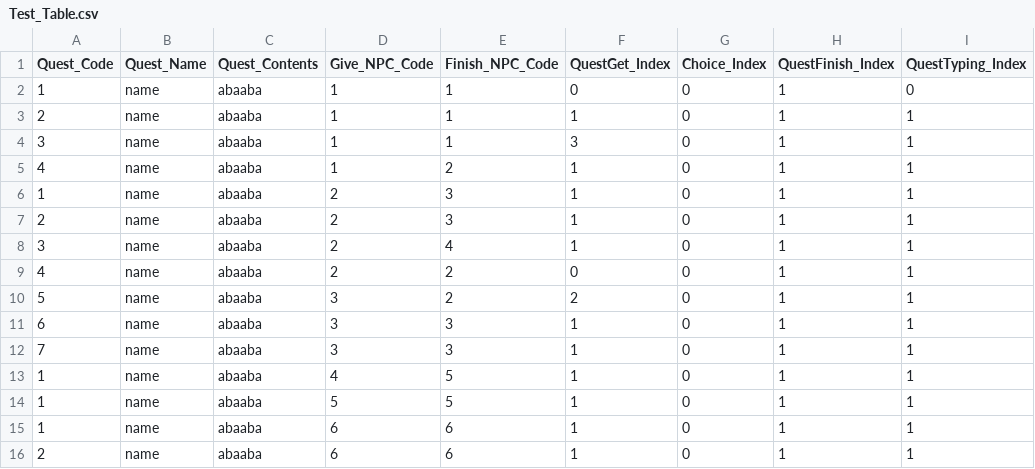
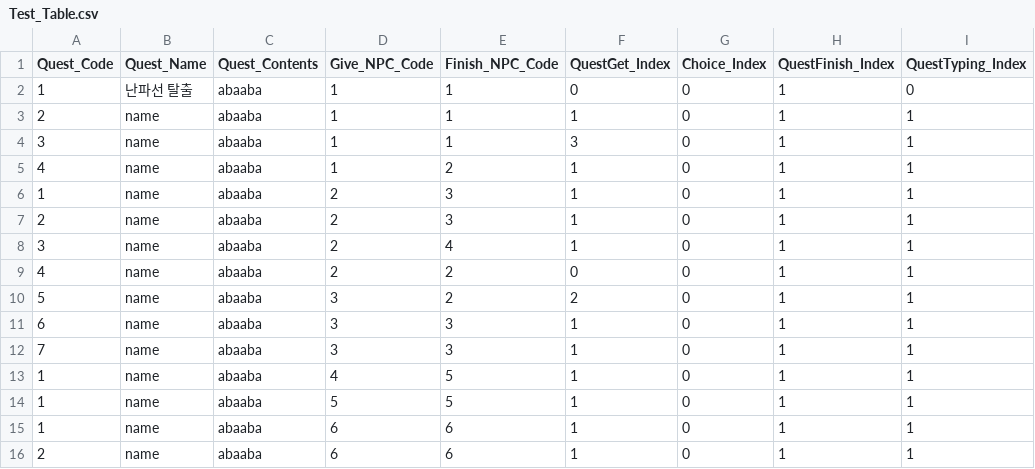
Before and after one commit to kimkimsun/RDD_DB_T, a CSV file: Assets/Resources/Test_Table.csv, drawn as a sheet; only a part is shown; the diff names each change by its address in the sheet, - before the commit and + after, or states it on an @@ line.

```diff
--- a/Assets/Resources/Test_Table.csv
+++ b/Assets/Resources/Test_Table.csv
-B2 (Quest_Name): name
+B2 (Quest_Name): 난파선 탈출
```
Also changed, not shown: 1 other file.
